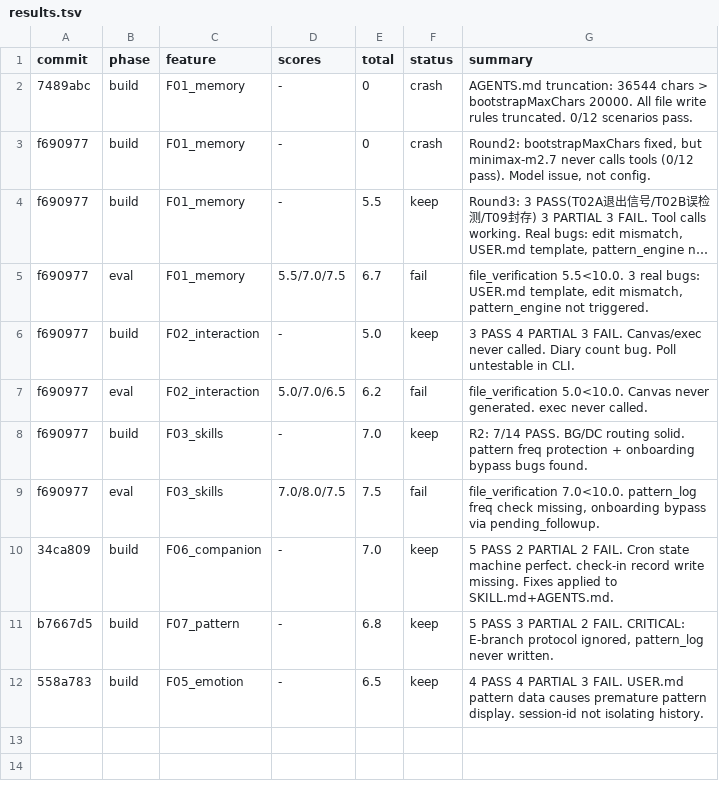
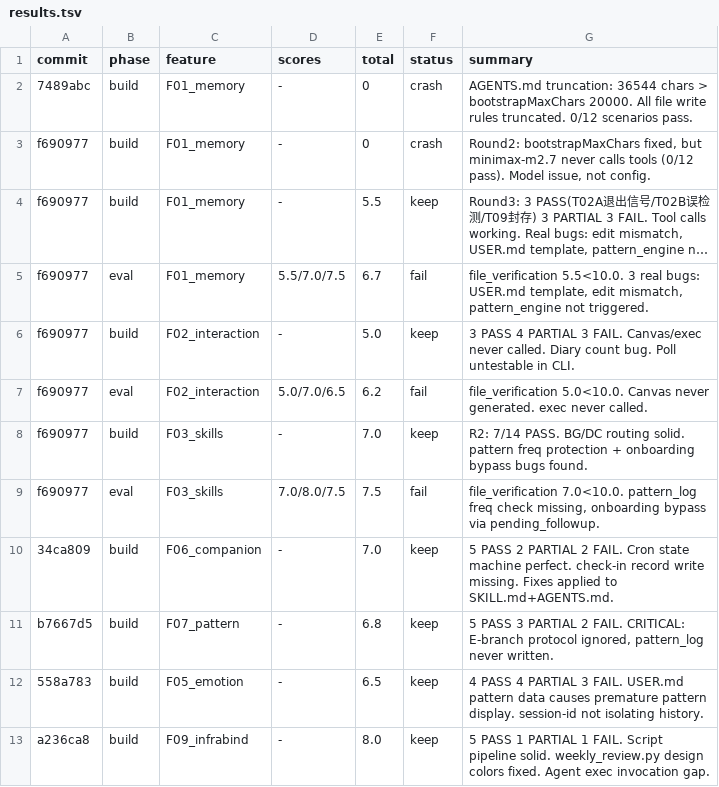
Before and after one commit to yuyuxinli/moodcoco, a TSV file: .evolve/results.tsv, drawn as a sheet; long unchanged cells end in ….

```diff
--- a/.evolve/results.tsv
+++ b/.evolve/results.tsv
@@ -12 +12,2 @@ b7667d5	build	F07_pattern	-	6.8	keep	5 PASS 3 PARTIAL 2 FAIL. CRITICAL: E-branch
 558a783	build	F05_emotion	-	6.5	keep	4 PASS 4 PARTIAL 3 FAIL. USER.md pattern data causes premature pattern display. session-id not isolating history.
+a236ca8	build	F09_infrabind	-	8.0	keep	5 PASS 1 PARTIAL 1 FAIL. Script pipeline solid. weekly_review.py design colors fixed. Agent exec invocation gap.
```
Also changed, not shown: 2 other files.
